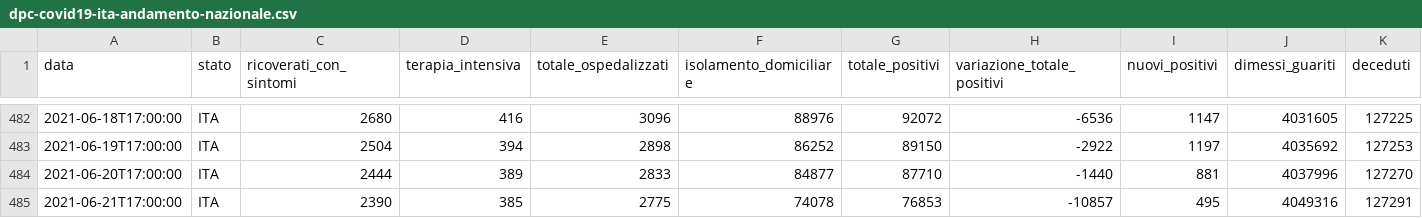
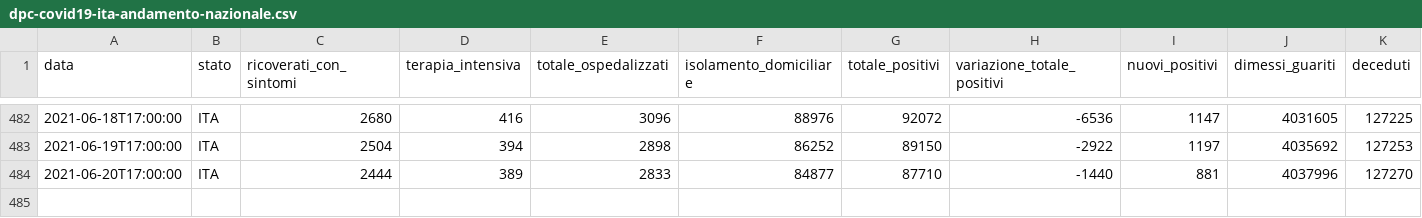
Before and after one commit to angelodm/covid-19_Italy, a CSV file: Italy_national_trends/dpc-covid19-ita-andamento-nazionale.csv, drawn as a sheet; only a part is shown, gaps mark what is left out; rows hold the shown columns only; the diff names each change by its address in the sheet, - before the commit and + after, or states it on an @@ line.

Commit message:
Italian National Trends

```diff
--- a/Italy_national_trends/dpc-covid19-ita-andamento-nazionale.csv
+++ b/Italy_national_trends/dpc-covid19-ita-andamento-nazionale.csv
-row 485: 2021-06-21T17:00:00 | ITA | 2390 | 385 | 2775 | 74078 | 76853 | -10857 | 495 | 4049316 | 127291
```
